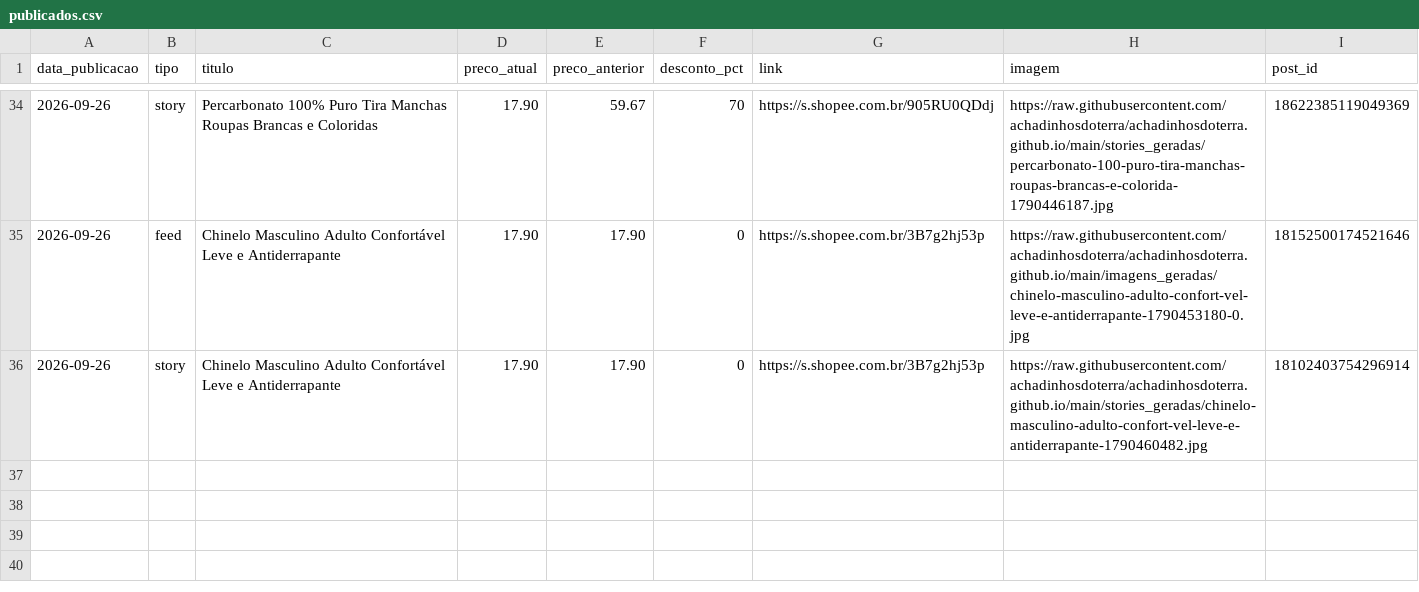
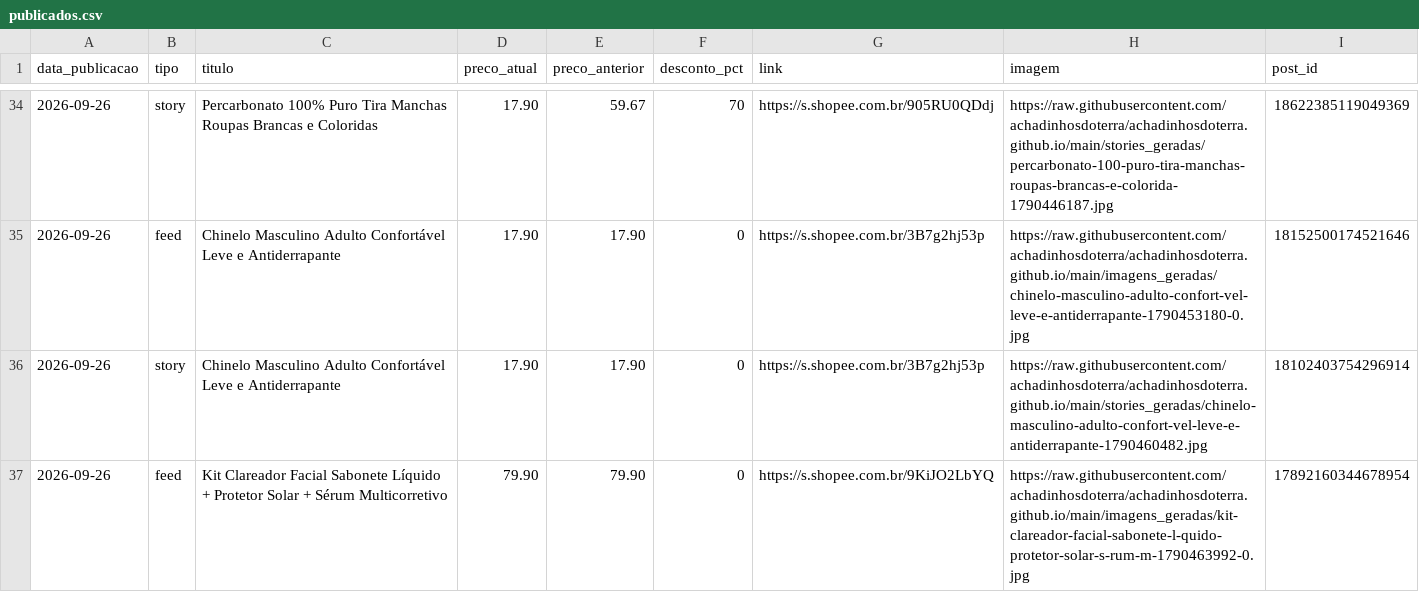
Before and after one commit to achadinhosdoterra/achadinhosdoterra.github.io, a CSV file: publicados.csv, drawn as a sheet; only a part is shown, gaps mark what is left out.

Commit message:
Post automatico no feed - 26/09/2026 23:07

```diff
--- a/publicados.csv
+++ b/publicados.csv
@@ -36 +36,2 @@
 2026-09-26,story,Chinelo Masculino Adulto Confortável Leve e Antiderrapante,17.90,17.90,0,https://s.shopee.com.br/3B7g2hj53p,https://raw.githubusercontent.com/achadinhosdoterra/achadinhosdoterra.github.io/main/stories_geradas/chinelo-masculino-adulto-confort-vel-leve-e-antiderrapante-1790460482.jpg,18102403754296914
+2026-09-26,feed,Kit Clareador Facial Sabonete Líquido + Protetor Solar + Sérum Multicorretivo,79.90,79.90,0,https://s.shopee.com.br/9KiJO2LbYQ,https://raw.githubusercontent.com/achadinhosdoterra/achadinhosdoterra.github.io/main/imagens_geradas/kit-clareador-facial-sabonete-l-quido-protetor-solar-s-rum-m-1790463992-0.jpg,17892160344678954
```
Also changed, not shown: 1 other file.
